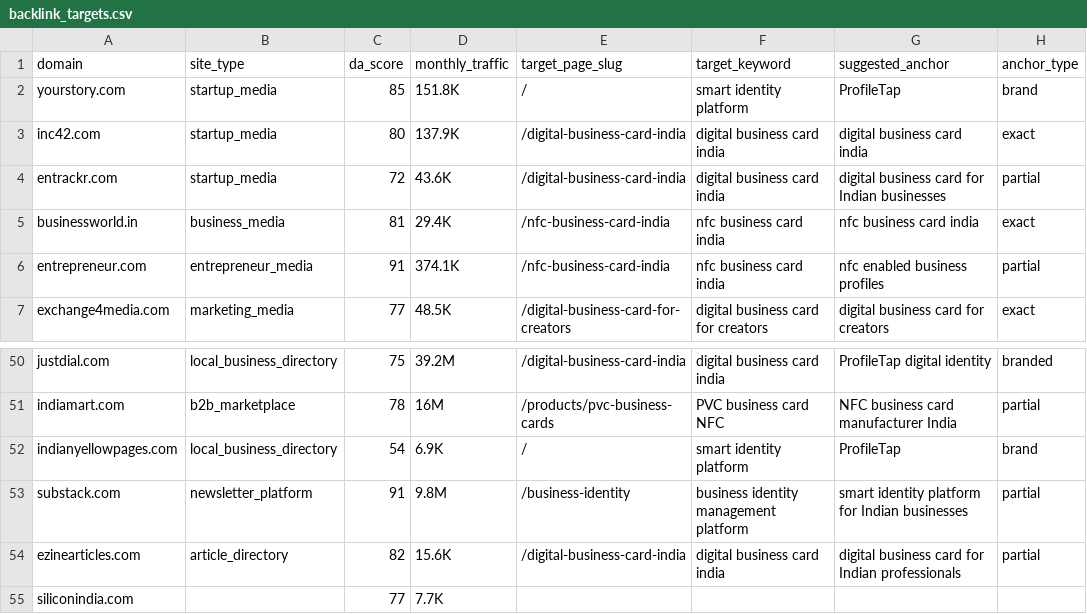
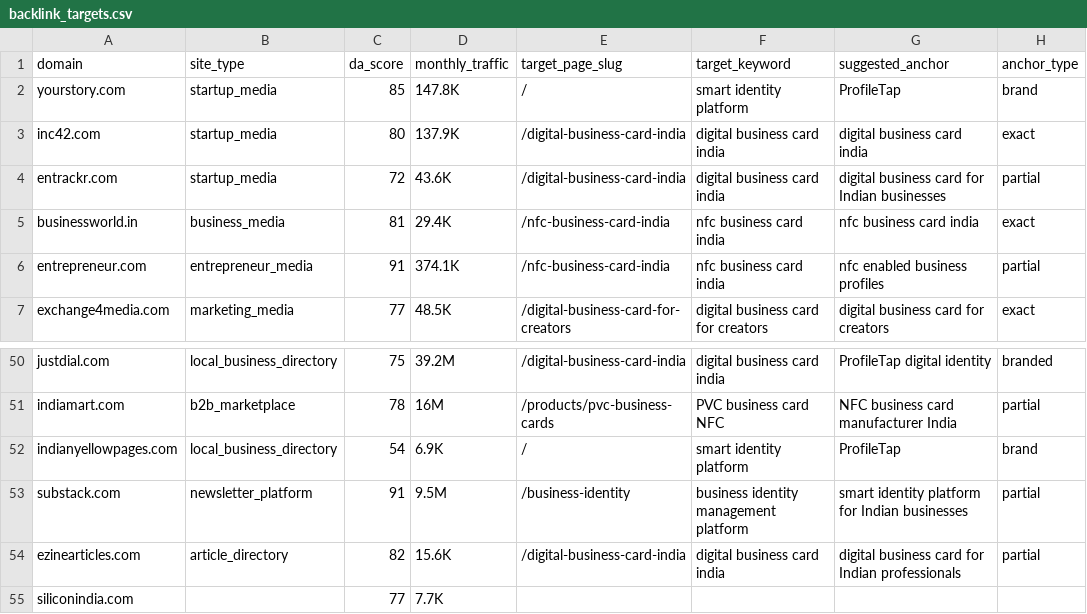
Before and after one commit to vedantacore-admin/profiletap-seo-os, a CSV file: projects/profiletap/data/backlinks/backlink_targets.csv, drawn as a sheet; only a part is shown, gaps mark what is left out; the diff names each change by its address in the sheet, - before the commit and + after, or states it on an @@ line.

Commit message:
fix: correct monthly traffic values for yourstory.com and substack.com in backlink targets

```diff
--- a/projects/profiletap/data/backlinks/backlink_targets.csv
+++ b/projects/profiletap/data/backlinks/backlink_targets.csv
-D2 (monthly_traffic): 151.8K
+D2 (monthly_traffic): 147.8K
-D53 (monthly_traffic): 9.8M
+D53 (monthly_traffic): 9.5M
```
